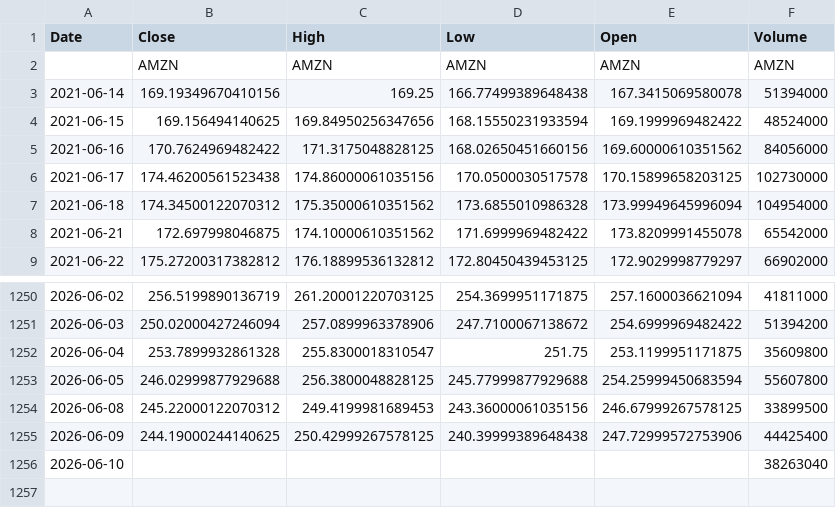
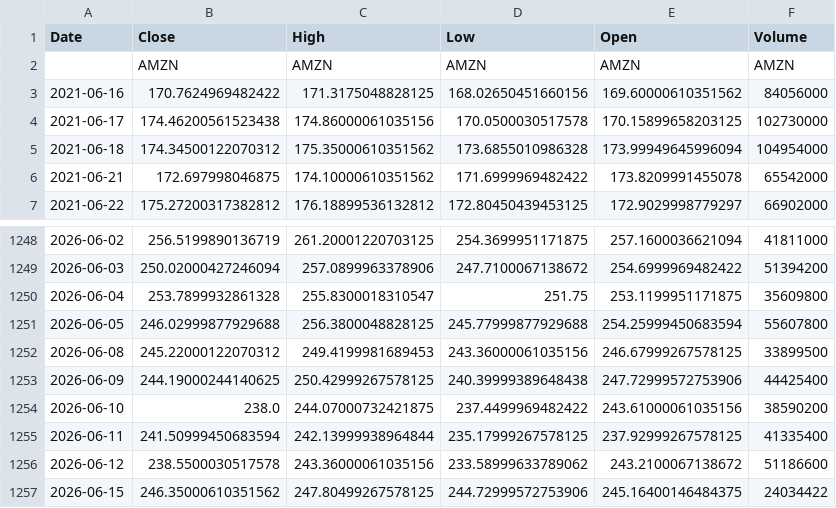
Before and after one commit to rguico09/Stock-Predictor, a CSV file: data/raw/AMZN.csv, drawn as a sheet; only a part is shown, gaps mark what is left out.

```diff
--- a/data/raw/AMZN.csv
+++ b/data/raw/AMZN.csv
@@ -2,4 +2,2 @@ Date,Close,High,Low,Open,Volume
 ,AMZN,AMZN,AMZN,AMZN,AMZN
-2021-06-14,169.19349670410156,169.25,166.77499389648438,167.3415069580078,51394000
-2021-06-15,169.156494140625,169.84950256347656,168.15550231933594,169.1999969482422,48524000
 2021-06-16,170.7624969482422,171.3175048828125,168.02650451660156,169.60000610351562,84056000
@@ -1255,2 +1253,5 @@ Date,Close,High,Low,Open,Volume
 2026-06-09,244.19000244140625,250.42999267578125,240.39999389648438,247.72999572753906,44425400
-2026-06-10,,,,,38263040
+2026-06-10,238.0,244.07000732421875,237.4499969482422,243.61000061035156,38590200
+2026-06-11,241.50999450683594,242.13999938964844,235.17999267578125,237.92999267578125,41335400
+2026-06-12,238.5500030517578,243.36000061035156,233.58999633789062,243.2100067138672,51186600
+2026-06-15,246.35000610351562,247.80499267578125,244.72999572753906,245.16400146484375,24034422
```
Also changed, not shown: data/processed/AMZN_cleaned.csv, data/processed/NVDA_cleaned.csv, 14 other files.
